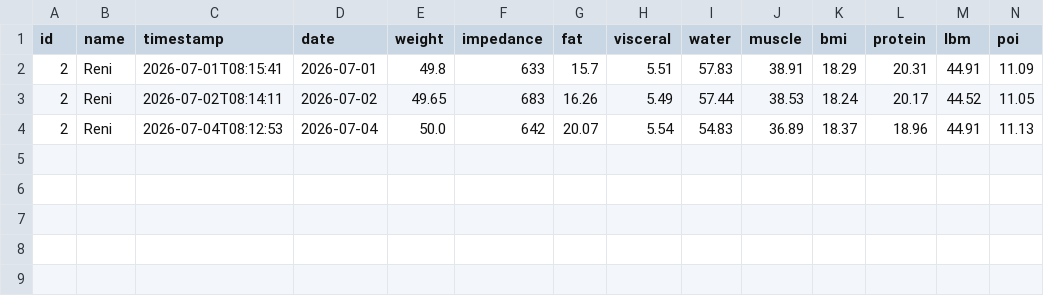
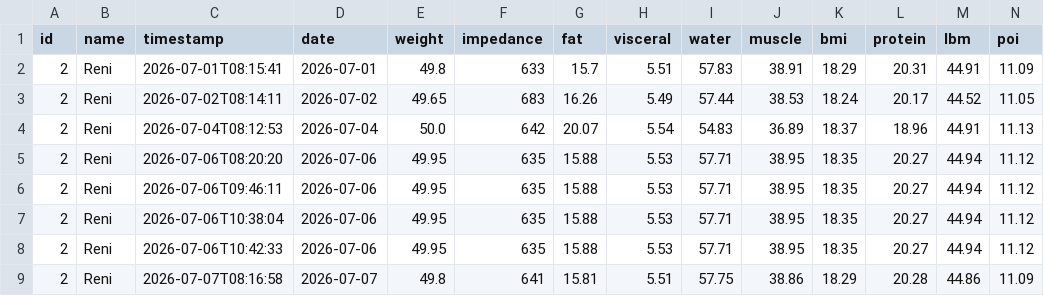
Before and after one commit to zibous/hc_scale, a CSV file: data/history/reni/2026-07.csv, drawn as a sheet.

```diff
--- a/data/history/reni/2026-07.csv
+++ b/data/history/reni/2026-07.csv
@@ -4 +4,6 @@ id;name;timestamp;date;weight;impedance;fat;visceral;water;muscle;bmi;protein;lb
 2;Reni;2026-07-04T08:12:53;2026-07-04;50.0;642;20.07;5.54;54.83;36.89;18.37;18.96;44.91;11.13
+2;Reni;2026-07-06T08:20:20;2026-07-06;49.95;635;15.88;5.53;57.71;38.95;18.35;20.27;44.94;11.12
+2;Reni;2026-07-06T09:46:11;2026-07-06;49.95;635;15.88;5.53;57.71;38.95;18.35;20.27;44.94;11.12
+2;Reni;2026-07-06T10:38:04;2026-07-06;49.95;635;15.88;5.53;57.71;38.95;18.35;20.27;44.94;11.12
+2;Reni;2026-07-06T10:42:33;2026-07-06;49.95;635;15.88;5.53;57.71;38.95;18.35;20.27;44.94;11.12
+2;Reni;2026-07-07T08:16:58;2026-07-07;49.8;641;15.81;5.51;57.75;38.86;18.29;20.28;44.86;11.09
```
Also changed, not shown: data/history/peter/2026-07.csv, 2 other files.
